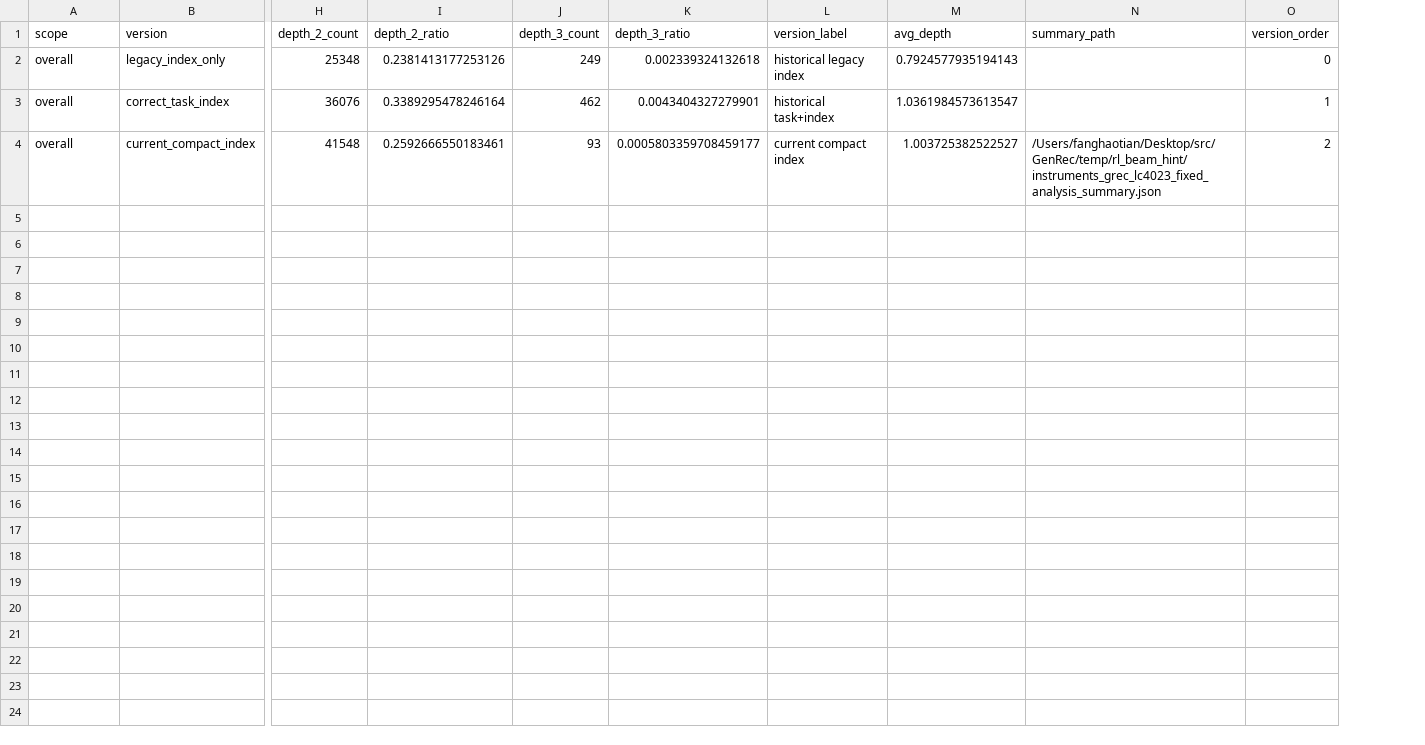
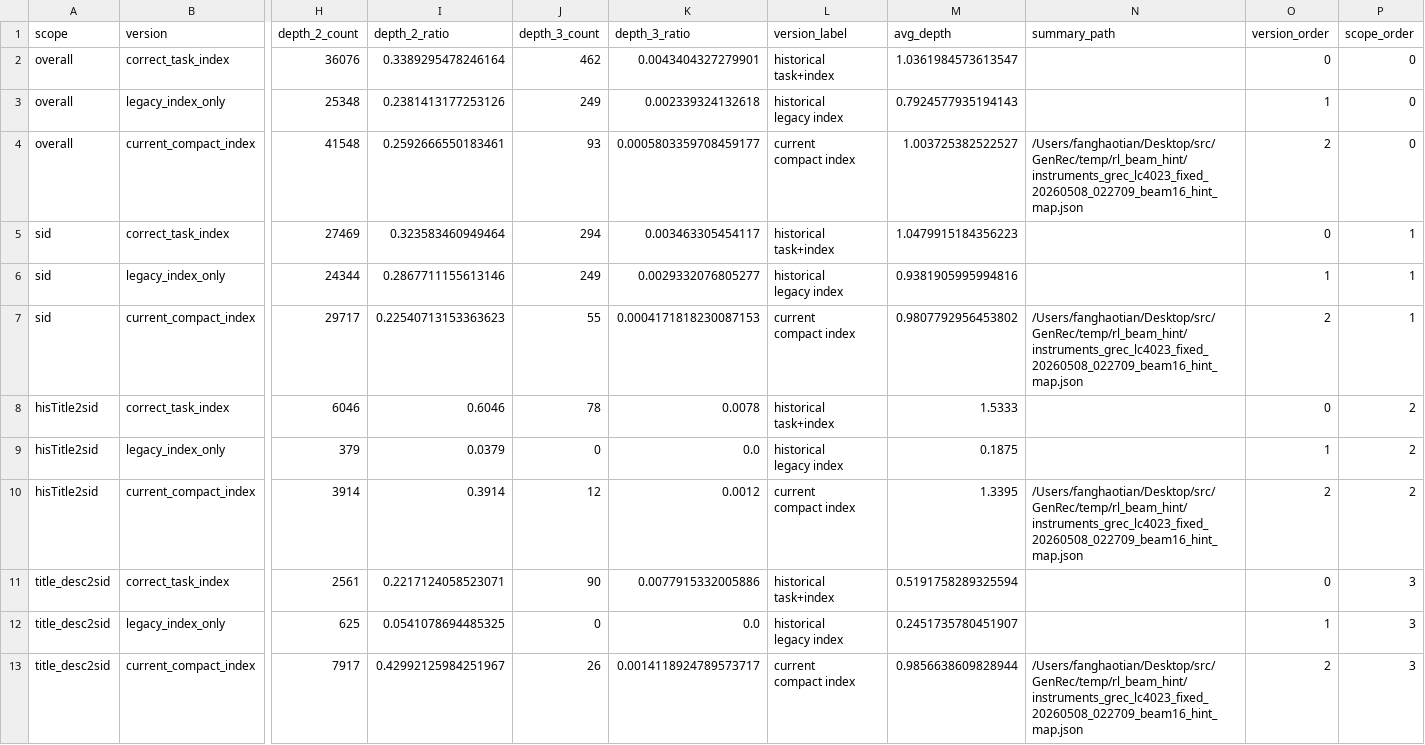
Before and after one commit to WncFht/GenRec, a CSV file: docs/research/assets/lc4023-fixed/lc4023_fixed_hint_depth_distribution_comparison.csv, drawn as a sheet; only a part is shown, gaps mark what is left out; removed rows and columns are numbered as before the commit, all else as after; rows hold the shown columns only; ↵ is a line break in a cell; the diff names each change by its address in the sheet, - before the commit and + after, or states it on an @@ line.

Commit message:
docs: expand lc4023 fixed-hint depth figure to task-level

```diff
--- a/docs/research/assets/lc4023-fixed/lc4023_fixed_hint_depth_distribution_comparison.csv
+++ b/docs/research/assets/lc4023-fixed/lc4023_fixed_hint_depth_distribution_comparison.csv
+column P (scope_order), rows 3-4: 0 | 0
+row 2: overall | correct_task_index | 36076 | 0.3389295478246164 | 462 | 0.0043404327279901 | historical ↵ task+index | 1.0361984573613547 |  | 0 | 0
-L3 (version_label): historical legacy index
+L3 (version_label): historical ↵ legacy index
-O3 (version_order): 0
+O3 (version_order): 1
-row 3: overall | correct_task_index | 36076 | 0.3389295478246164 | 462 | 0.0043404327279901 | historical task+index | 1.0361984573613547 |  | 1
-L4 (version_label): current compact index
+L4 (version_label): current ↵ compact index
-N4 (summary_path): /Users/fanghaotian/Desktop/src/GenRec/temp/rl_beam_hint/instruments_grec_lc4023_fixed_analysis_summary.json
+N4 (summary_path): /Users/fanghaotian/Desktop/src/GenRec/temp/rl_beam_hint/instruments_grec_lc4023_fixed_20260508_022709_beam16_hint_map.json
+row 5: sid | correct_task_index | 27469 | 0.323583460949464 | 294 | 0.003463305454117 | historical ↵ task+index | 1.0479915184356223 |  | 0 | 1
+row 6: sid | legacy_index_only | 24344 | 0.2867711155613146 | 249 | 0.0029332076805277 | historical ↵ legacy index | 0.9381905995994816 |  | 1 | 1
+row 7: sid | current_compact_index | 29717 | 0.22540713153363623 | 55 | 0.0004171818230087153 | current ↵ compact index | 0.9807792956453802 | /Users/fanghaotian/Desktop/src/GenRec/temp/rl_beam_hint/instruments_grec_lc4023_fixed_20260508_022709_beam16_hint_map.json | 2 | 1
+row 8: hisTitle2sid | correct_task_index | 6046 | 0.6046 | 78 | 0.0078 | historical ↵ task+index | 1.5333 |  | 0 | 2
+row 9: hisTitle2sid | legacy_index_only | 379 | 0.0379 | 0 | 0.0 | historical ↵ legacy index | 0.1875 |  | 1 | 2
+row 10: hisTitle2sid | current_compact_index | 3914 | 0.3914 | 12 | 0.0012 | current ↵ compact index | 1.3395 | /Users/fanghaotian/Desktop/src/GenRec/temp/rl_beam_hint/instruments_grec_lc4023_fixed_20260508_022709_beam16_hint_map.json | 2 | 2
+row 11: title_desc2sid | correct_task_index | 2561 | 0.2217124058523071 | 90 | 0.0077915332005886 | historical ↵ task+index | 0.5191758289325594 |  | 0 | 3
+row 12: title_desc2sid | legacy_index_only | 625 | 0.0541078694485325 | 0 | 0.0 | historical ↵ legacy index | 0.2451735780451907 |  | 1 | 3
+row 13: title_desc2sid | current_compact_index | 7917 | 0.42992125984251967 | 26 | 0.0014118924789573717 | current ↵ compact index | 0.9856638609828944 | /Users/fanghaotian/Desktop/src/GenRec/temp/rl_beam_hint/instruments_grec_lc4023_fixed_20260508_022709_beam16_hint_map.json | 2 | 3
```
Also changed, not shown: 2 other files.
